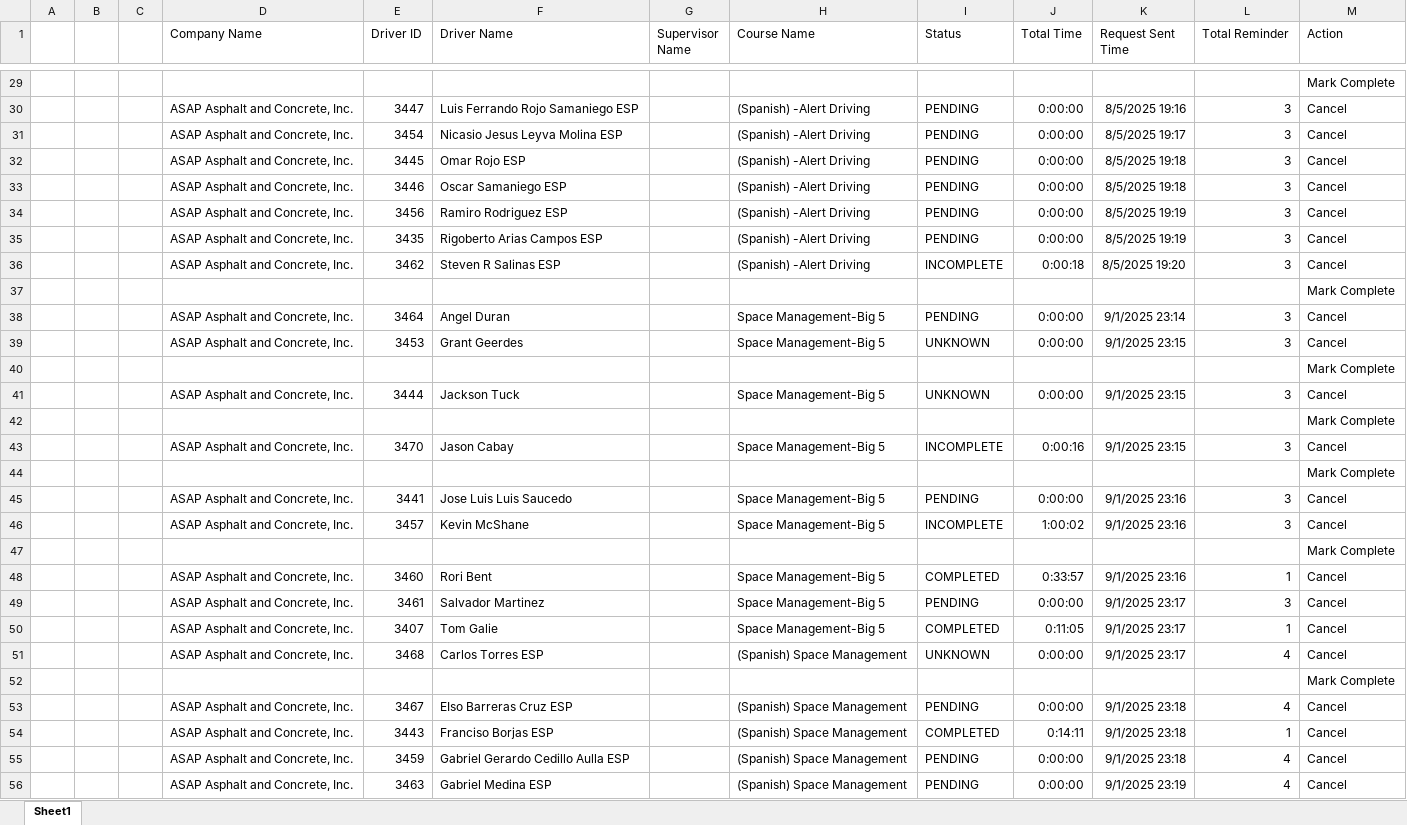
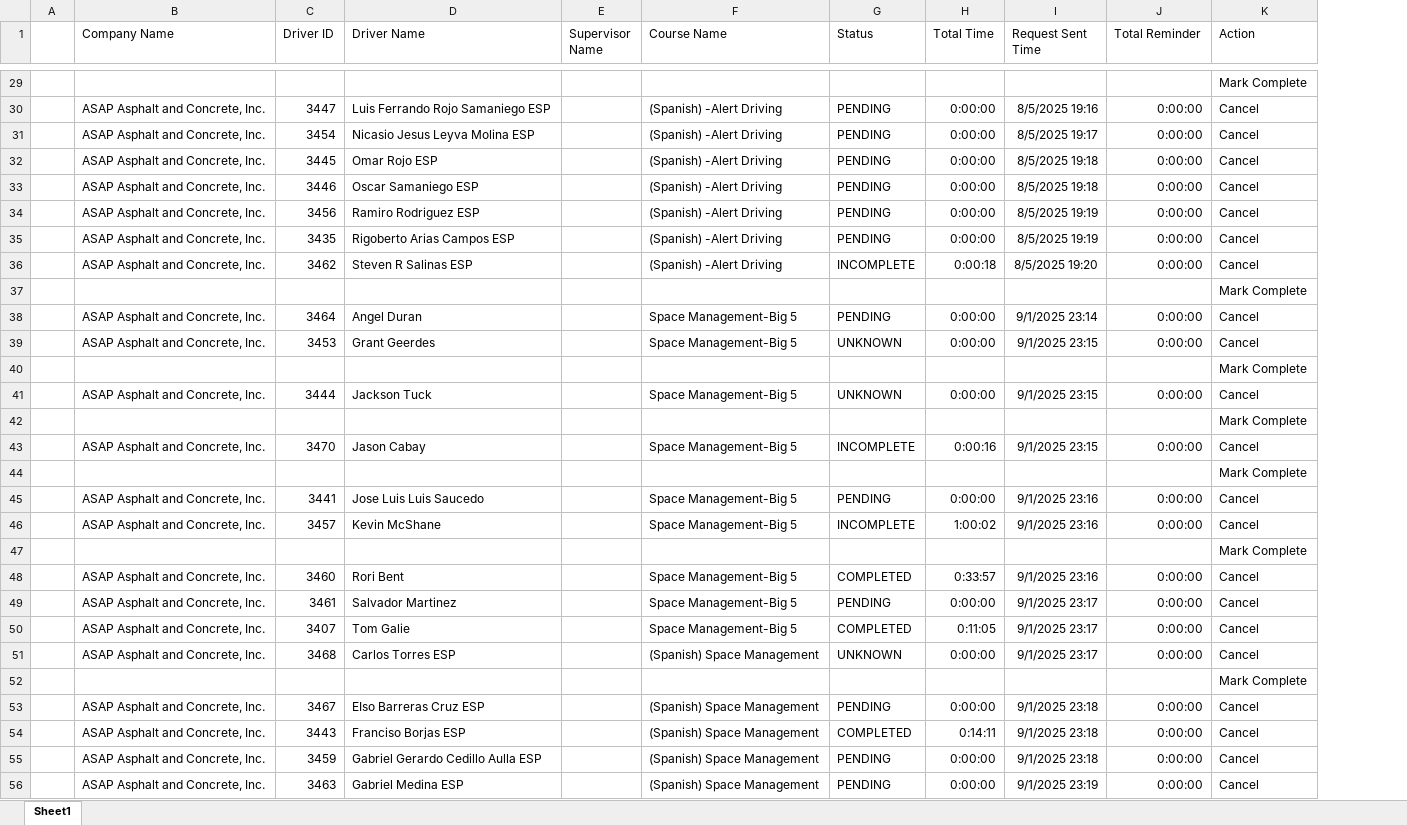
Before and after one commit to jmullins-DEN/ASAP, an Excel workbook: training.xlsx, sheet Sheet1, drawn as a sheet; only a part is shown, gaps mark what is left out; values as stored, in another font and other column widths than the file's, no borders; removed rows and columns are numbered as before the commit, all else as after; the diff covers the shown part only; the diff names each change by its address in the sheet, - before the commit and + after, or states it on an @@ line.

```diff
--- a/training.xlsx (sheet Sheet1)
+++ b/training.xlsx (sheet Sheet1)
-column B, empty
-column C, empty
-J30:J36 (Total Reminder): 3
+J30:J36 (Total Reminder): 0:00:00
-J38:J39 (Total Reminder): 3
+J38:J39 (Total Reminder): 0:00:00
-J41 (Total Reminder): 3
+J41 (Total Reminder): 0:00:00
-J43 (Total Reminder): 3
+J43 (Total Reminder): 0:00:00
-J45:J46 (Total Reminder): 3
+J45:J46 (Total Reminder): 0:00:00
-J48 (Total Reminder): 1
+J48 (Total Reminder): 0:00:00
-J49 (Total Reminder): 3
+J49 (Total Reminder): 0:00:00
-J50 (Total Reminder): 1
+J50 (Total Reminder): 0:00:00
-J51 (Total Reminder): 4
+J51 (Total Reminder): 0:00:00
-J53 (Total Reminder): 4
+J53 (Total Reminder): 0:00:00
-J54 (Total Reminder): 1
+J54 (Total Reminder): 0:00:00
-J55:J56 (Total Reminder): 4
+J55:J56 (Total Reminder): 0:00:00
```
Also changed, not shown: 36 added rows, 6 removed rows and 300 edited cells elsewhere in this sheet.
